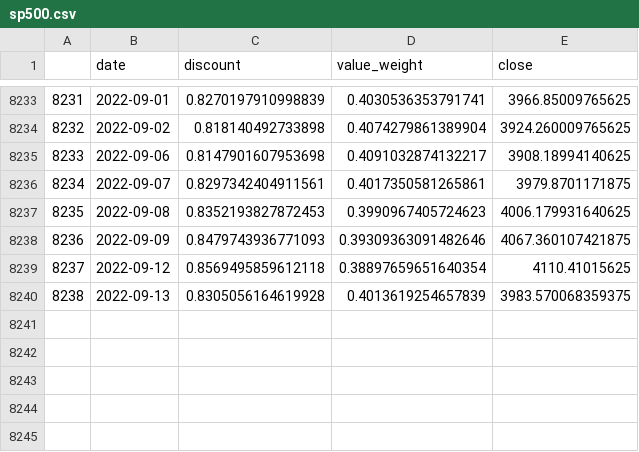
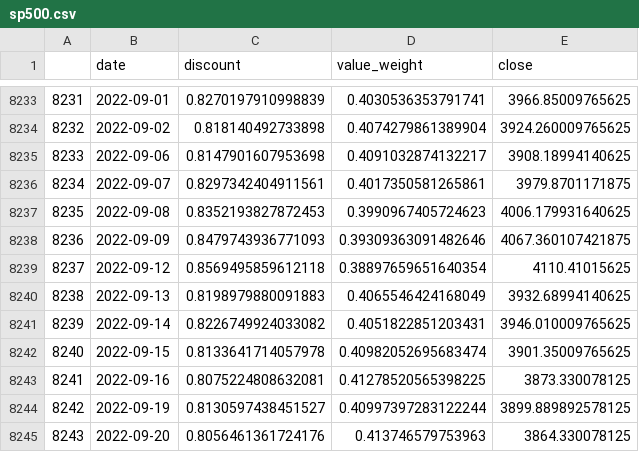
Before and after one commit to zhenik70/qrio, a CSV file: data/sp500.csv, drawn as a sheet; only a part is shown, gaps mark what is left out.

Commit message:
the file has been updated 2022-09-20

```diff
--- a/data/sp500.csv
+++ b/data/sp500.csv
@@ -8239,2 +8239,7 @@
 8237,2022-09-12,0.8569495859612118,0.38897659651640354,4110.41015625
-8238,2022-09-13,0.8305056164619928,0.4013619254657839,3983.570068359375
+8238,2022-09-13,0.8198979880091883,0.4065546424168049,3932.68994140625
+8239,2022-09-14,0.8226749924033082,0.4051822851203431,3946.010009765625
+8240,2022-09-15,0.8133641714057978,0.40982052695683474,3901.35009765625
+8241,2022-09-16,0.8075224808632081,0.41278520565398225,3873.330078125
+8242,2022-09-19,0.8130597438451527,0.40997397283122244,3899.889892578125
+8243,2022-09-20,0.8056461361724176,0.413746579753963,3864.330078125
```
